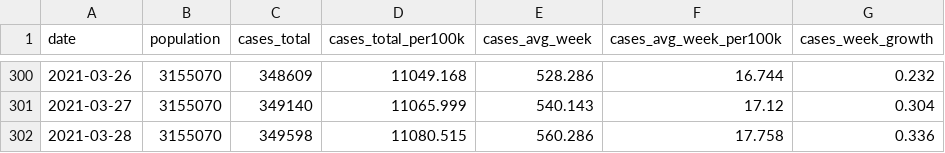
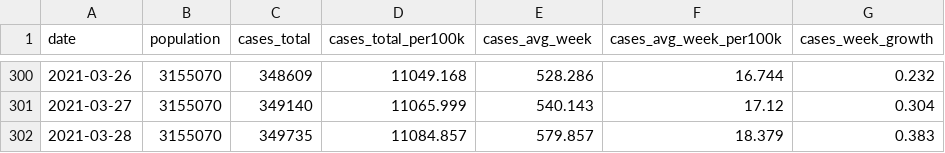
Before and after one commit to ijlyttle/covidIowa, a CSV file: workflow/data/04-explore/iowa_cases_week.csv, drawn as a sheet; only a part is shown, gaps mark what is left out.

```diff
--- a/workflow/data/04-explore/iowa_cases_week.csv
+++ b/workflow/data/04-explore/iowa_cases_week.csv
@@ -301,2 +301,2 @@ date,population,cases_total,cases_total_per100k,cases_avg_week,cases_avg_week_pe
 2021-03-27,3155070,349140,11065.999,540.143,17.12,0.304
-2021-03-28,3155070,349598,11080.515,560.286,17.758,0.336
+2021-03-28,3155070,349735,11084.857,579.857,18.379,0.383
```
Also changed, not shown: workflow/data/02-scrape-idph/access-2021-03-28.csv, workflow/data/99-publish/iowa_cases_week.csv, 19 other files.
